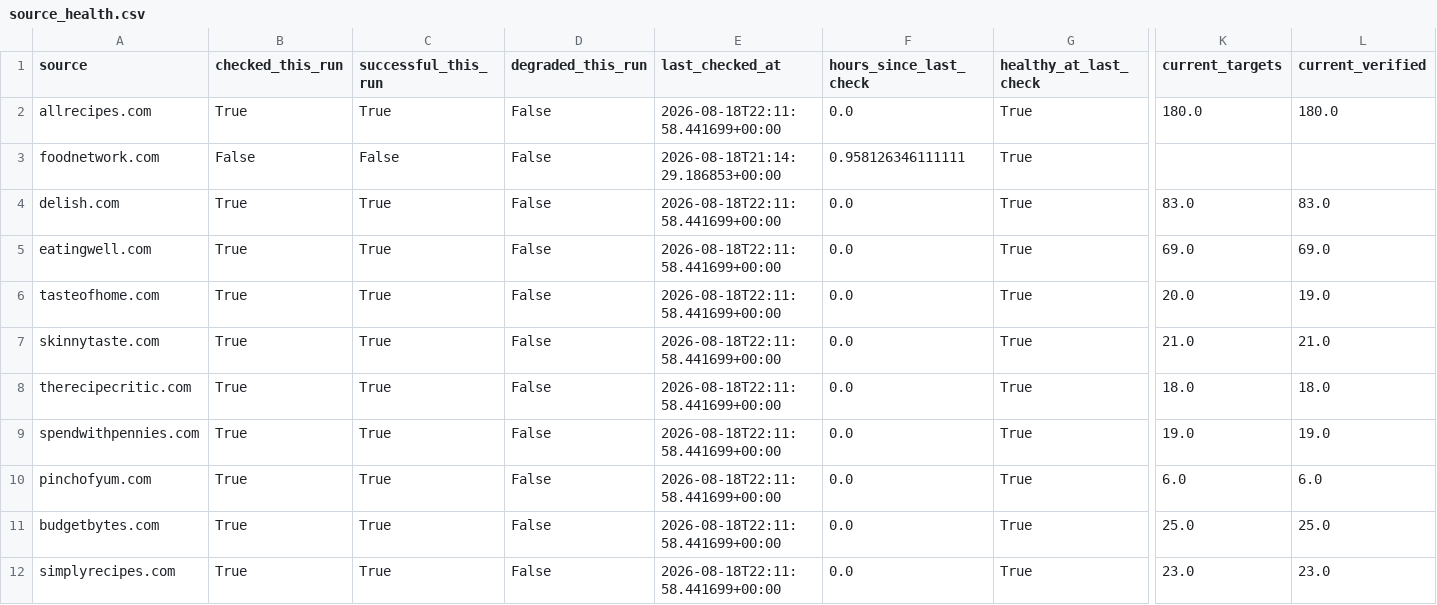
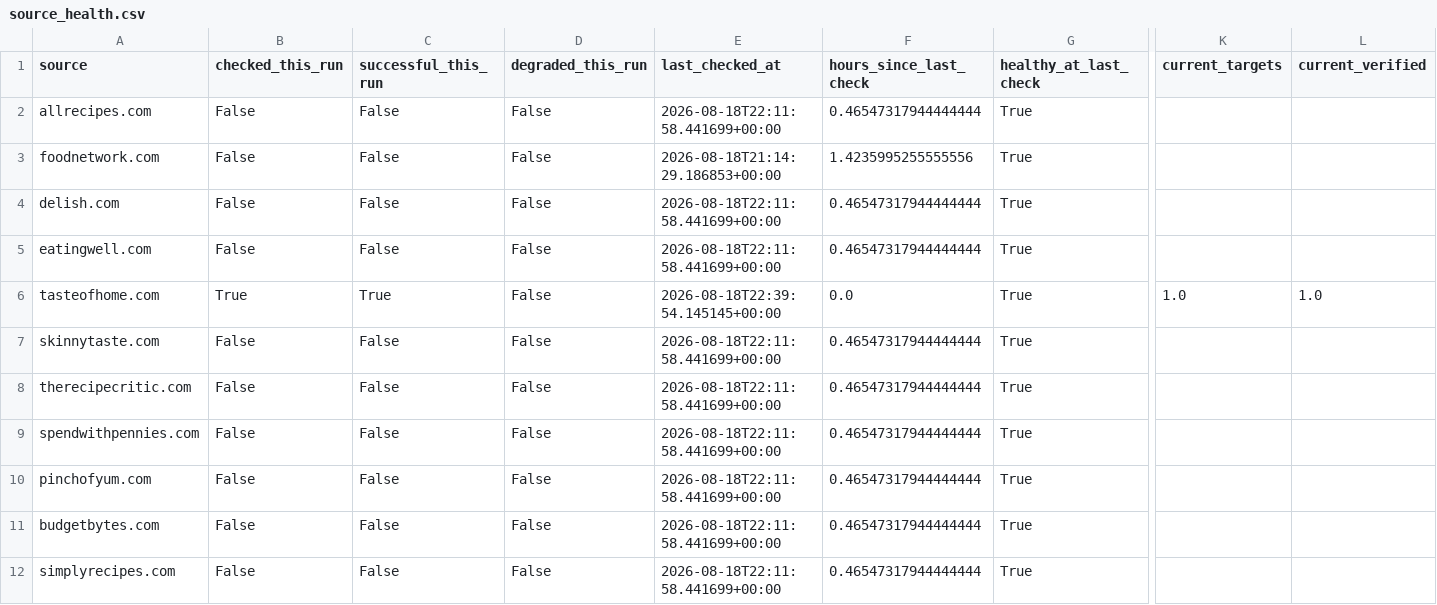
Before and after one commit to Chaseagle96/Air-Fryer-Recipes, a CSV file: output/source_health.csv, drawn as a sheet; only a part is shown, gaps mark what is left out; the diff covers the shown part only; the diff names each change by its address in the sheet, - before the commit and + after, or states it on an @@ line.

```diff
--- a/output/source_health.csv
+++ b/output/source_health.csv
-B2 (checked_this_run): True
+B2 (checked_this_run): False
-C2 (successful_this_run): True
+C2 (successful_this_run): False
-F2 (hours_since_last_check): 0.0
+F2 (hours_since_last_check): 0.46547317944444444
-K2 (current_targets): 180.0
+K2 (current_targets): (empty)
-L2 (current_verified): 180.0
+L2 (current_verified): (empty)
-F3 (hours_since_last_check): 0.958126346111111
+F3 (hours_since_last_check): 1.4235995255555556
-B4:B5 (checked_this_run): True
+B4:B5 (checked_this_run): False
-C4:C5 (successful_this_run): True
+C4:C5 (successful_this_run): False
-F4:F5 (hours_since_last_check): 0.0
+F4:F5 (hours_since_last_check): 0.46547317944444444
-K4 (current_targets): 83.0
+K4 (current_targets): (empty)
-L4 (current_verified): 83.0
+L4 (current_verified): (empty)
-K5 (current_targets): 69.0
+K5 (current_targets): (empty)
-L5 (current_verified): 69.0
+L5 (current_verified): (empty)
-E6 (last_checked_at): 2026-08-18T22:11:58.441699+00:00
+E6 (last_checked_at): 2026-08-18T22:39:54.145145+00:00
-K6 (current_targets): 20.0
+K6 (current_targets): 1.0
-L6 (current_verified): 19.0
+L6 (current_verified): 1.0
-B7:B12 (checked_this_run): True
+B7:B12 (checked_this_run): False
-C7:C12 (successful_this_run): True
+C7:C12 (successful_this_run): False
-F7:F12 (hours_since_last_check): 0.0
+F7:F12 (hours_since_last_check): 0.46547317944444444
-K7 (current_targets): 21.0
+K7 (current_targets): (empty)
-L7 (current_verified): 21.0
+L7 (current_verified): (empty)
-K8 (current_targets): 18.0
+K8 (current_targets): (empty)
-L8 (current_verified): 18.0
+L8 (current_verified): (empty)
-K9 (current_targets): 19.0
+K9 (current_targets): (empty)
-L9 (current_verified): 19.0
+L9 (current_verified): (empty)
-K10 (current_targets): 6.0
+K10 (current_targets): (empty)
-L10 (current_verified): 6.0
+L10 (current_verified): (empty)
-K11 (current_targets): 25.0
+K11 (current_targets): (empty)
-L11 (current_verified): 25.0
+L11 (current_verified): (empty)
-K12 (current_targets): 23.0
+K12 (current_targets): (empty)
-L12 (current_verified): 23.0
+L12 (current_verified): (empty)
```
Also changed, not shown: 71 edited cells elsewhere in this file, output/dedupe_benchmark.csv, output/leaderboard.csv, 9 other files.
